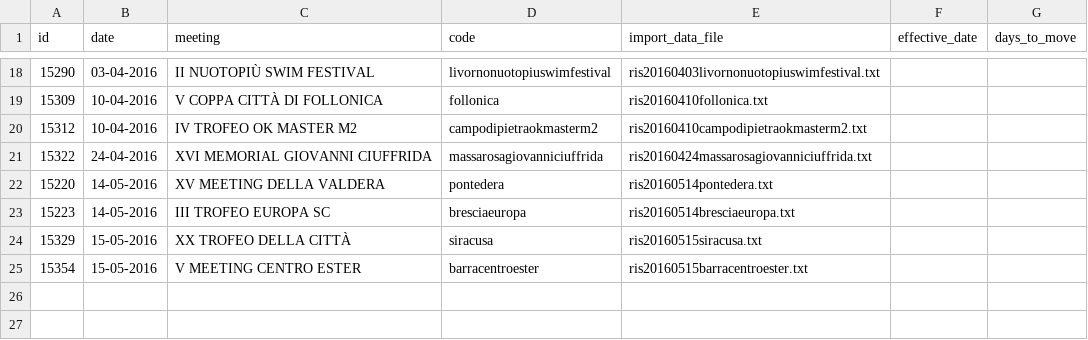
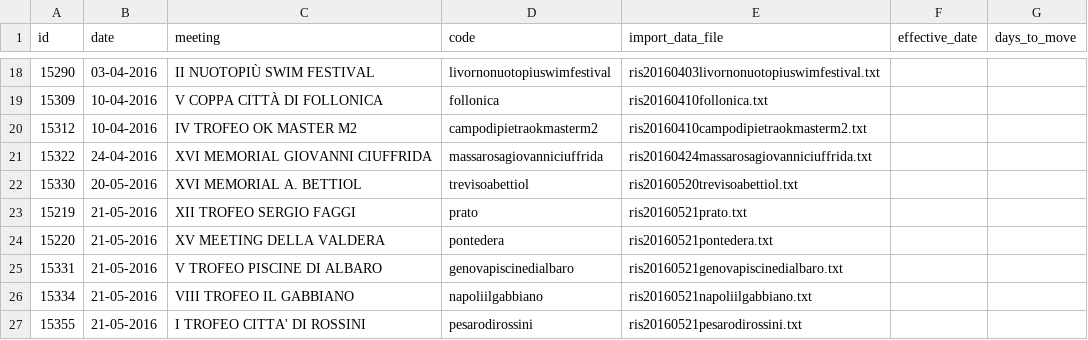
Before and after one commit to steveoro/goggles, a CSV file: log/season_152_meets_without_results.csv, drawn as a sheet; only a part is shown, gaps mark what is left out.

Commit message:
And  of corse the week end imports

```diff
--- a/log/season_152_meets_without_results.csv
+++ b/log/season_152_meets_without_results.csv
@@ -21,5 +21,7 @@ id;date;meeting;code;import_data_file;effective_date;days_to_move
 15322;24-04-2016;XVI MEMORIAL GIOVANNI CIUFFRIDA;massarosagiovanniciuffrida;ris20160424massarosagiovanniciuffrida.txt;;
-15220;14-05-2016;XV MEETING DELLA VALDERA;pontedera;ris20160514pontedera.txt;;
-15223;14-05-2016;III TROFEO EUROPA SC;bresciaeuropa;ris20160514bresciaeuropa.txt;;
-15329;15-05-2016;XX TROFEO DELLA CITTÀ;siracusa;ris20160515siracusa.txt;;
-15354;15-05-2016;V MEETING CENTRO ESTER;barracentroester;ris20160515barracentroester.txt;;
+15330;20-05-2016;XVI MEMORIAL A. BETTIOL;trevisoabettiol;ris20160520trevisoabettiol.txt;;
+15219;21-05-2016;XII TROFEO SERGIO FAGGI;prato;ris20160521prato.txt;;
+15220;21-05-2016;XV MEETING DELLA VALDERA;pontedera;ris20160521pontedera.txt;;
+15331;21-05-2016;V TROFEO PISCINE DI ALBARO;genovapiscinedialbaro;ris20160521genovapiscinedialbaro.txt;;
+15334;21-05-2016;VIII TROFEO IL GABBIANO;napoliilgabbiano;ris20160521napoliilgabbiano.txt;;
+15355;21-05-2016;I TROFEO CITTA' DI ROSSINI;pesarodirossini;ris20160521pesarodirossini.txt;;
```
Also changed, not shown: 28 other files.
